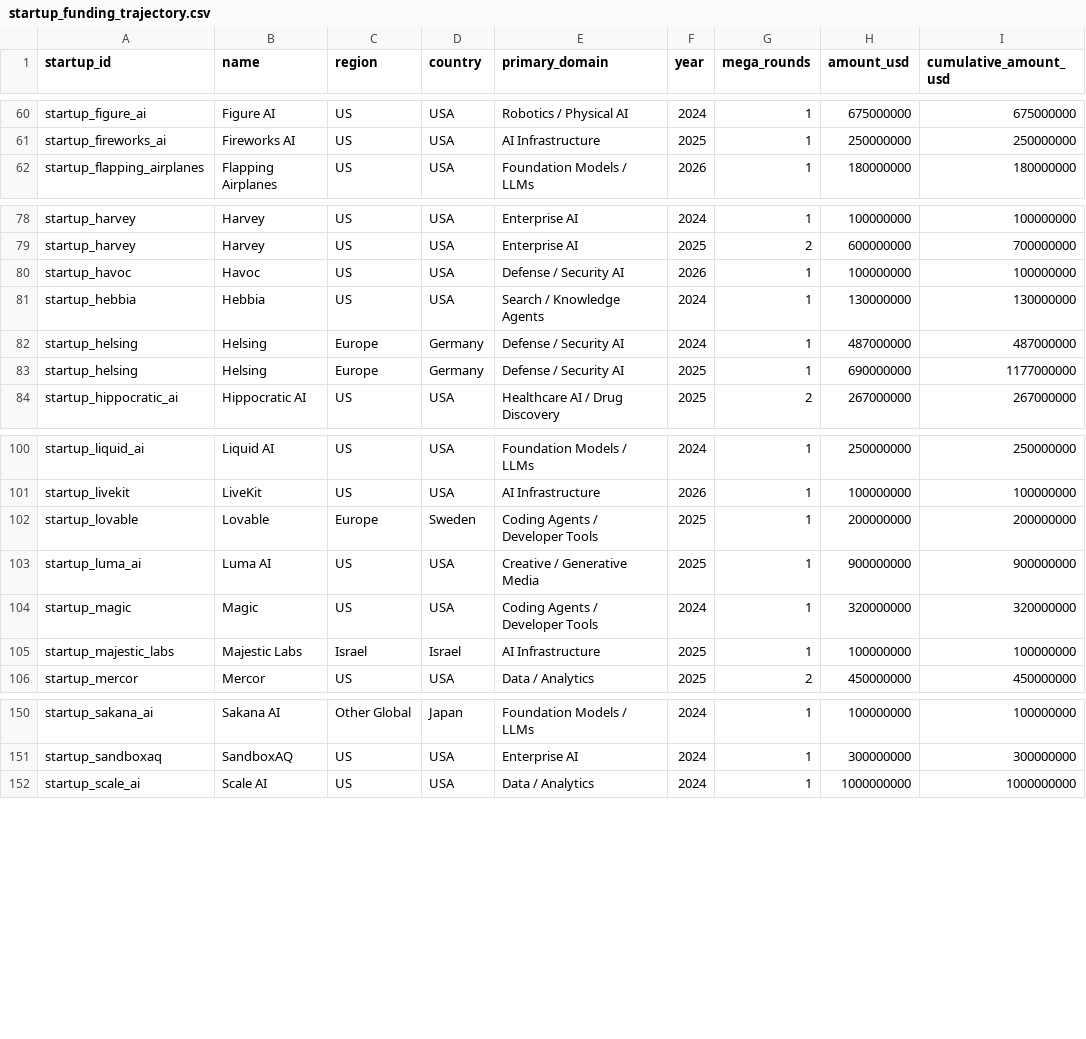
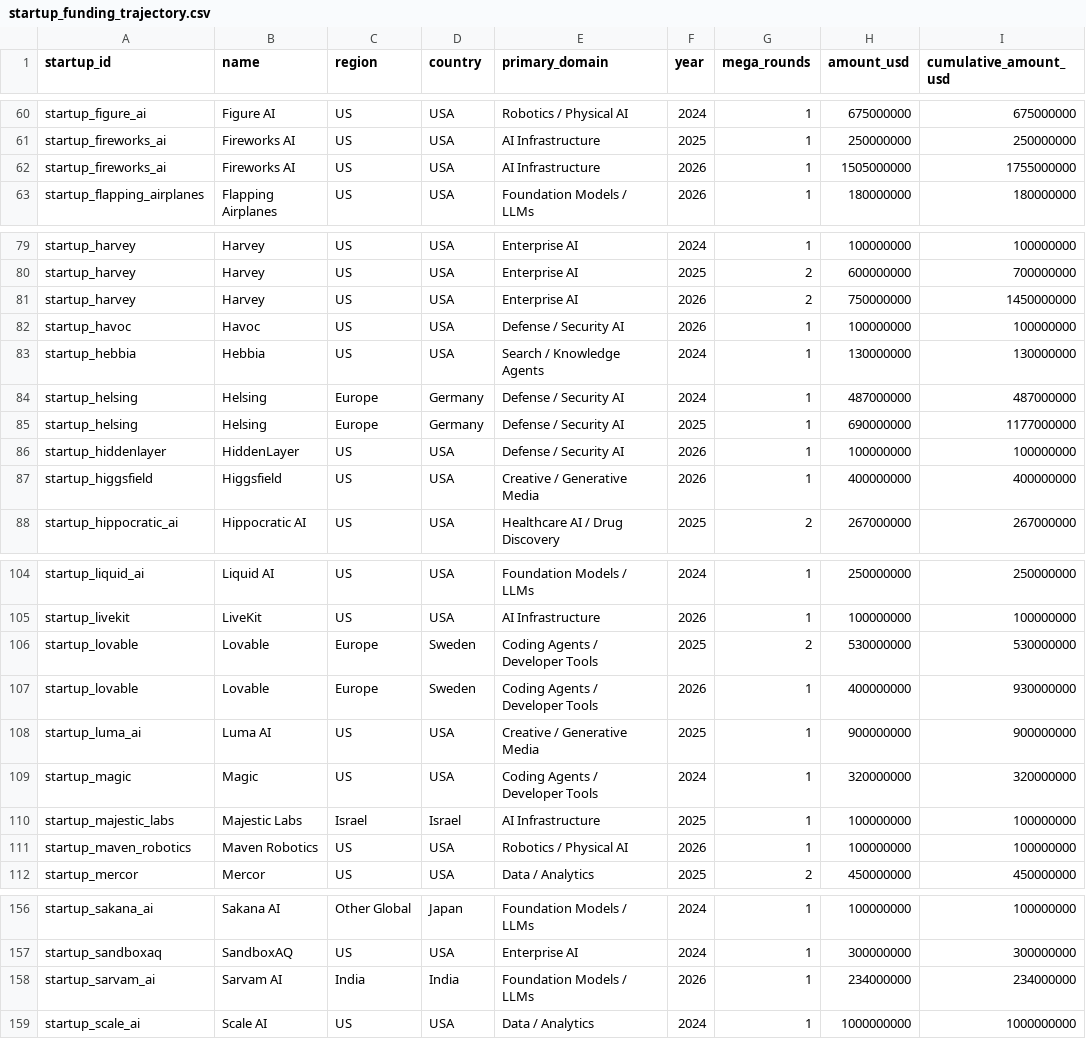
Before and after one commit to Michael-Pertl/startupKG, a CSV file: data/processed/startup_funding_trajectory.csv, drawn as a sheet; only a part is shown, gaps mark what is left out; the diff covers the shown part only.

```diff
--- a/data/processed/startup_funding_trajectory.csv
+++ b/data/processed/startup_funding_trajectory.csv
@@ -61,2 +61,3 @@ startup_figure_ai,Figure AI,US,USA,Robotics / Physical AI,2024,1,675000000,67500
 startup_fireworks_ai,Fireworks AI,US,USA,AI Infrastructure,2025,1,250000000,250000000
+startup_fireworks_ai,Fireworks AI,US,USA,AI Infrastructure,2026,1,1505000000,1755000000
 startup_flapping_airplanes,Flapping Airplanes,US,USA,Foundation Models / LLMs,2026,1,180000000,180000000
@@ -79,2 +80,3 @@ startup_harvey,Harvey,US,USA,Enterprise AI,2024,1,100000000,100000000
 startup_harvey,Harvey,US,USA,Enterprise AI,2025,2,600000000,700000000
+startup_harvey,Harvey,US,USA,Enterprise AI,2026,2,750000000,1450000000
 startup_havoc,Havoc,US,USA,Defense / Security AI,2026,1,100000000,100000000
@@ -83,2 +85,4 @@ startup_helsing,Helsing,Europe,Germany,Defense / Security AI,2024,1,487000000,48
 startup_helsing,Helsing,Europe,Germany,Defense / Security AI,2025,1,690000000,1177000000
+startup_hiddenlayer,HiddenLayer,US,USA,Defense / Security AI,2026,1,100000000,100000000
+startup_higgsfield,Higgsfield,US,USA,Creative / Generative Media,2026,1,400000000,400000000
 startup_hippocratic_ai,Hippocratic AI,US,USA,Healthcare AI / Drug Discovery,2025,2,267000000,267000000
@@ -101,3 +105,4 @@ startup_liquid_ai,Liquid AI,US,USA,Foundation Models / LLMs,2024,1,250000000,250
 startup_livekit,LiveKit,US,USA,AI Infrastructure,2026,1,100000000,100000000
-startup_lovable,Lovable,Europe,Sweden,Coding Agents / Developer Tools,2025,1,200000000,200000000
+startup_lovable,Lovable,Europe,Sweden,Coding Agents / Developer Tools,2025,2,530000000,530000000
+startup_lovable,Lovable,Europe,Sweden,Coding Agents / Developer Tools,2026,1,400000000,930000000
 startup_luma_ai,Luma AI,US,USA,Creative / Generative Media,2025,1,900000000,900000000
@@ -105,2 +110,3 @@ startup_magic,Magic,US,USA,Coding Agents / Developer Tools,2024,1,320000000,3200
 startup_majestic_labs,Majestic Labs,Israel,Israel,AI Infrastructure,2025,1,100000000,100000000
+startup_maven_robotics,Maven Robotics,US,USA,Robotics / Physical AI,2026,1,100000000,100000000
 startup_mercor,Mercor,US,USA,Data / Analytics,2025,2,450000000,450000000
@@ -151,2 +157,3 @@ startup_sakana_ai,Sakana AI,Other Global,Japan,Foundation Models / LLMs,2024,1,1
 startup_sandboxaq,SandboxAQ,US,USA,Enterprise AI,2024,1,300000000,300000000
+startup_sarvam_ai,Sarvam AI,India,India,Foundation Models / LLMs,2026,1,234000000,234000000
 startup_scale_ai,Scale AI,US,USA,Data / Analytics,2024,1,1000000000,1000000000
```
Also changed, not shown: 6 edited cells elsewhere in this file, data/neo4j_import/investors.csv, data/processed/investors.csv, 56 other files.
